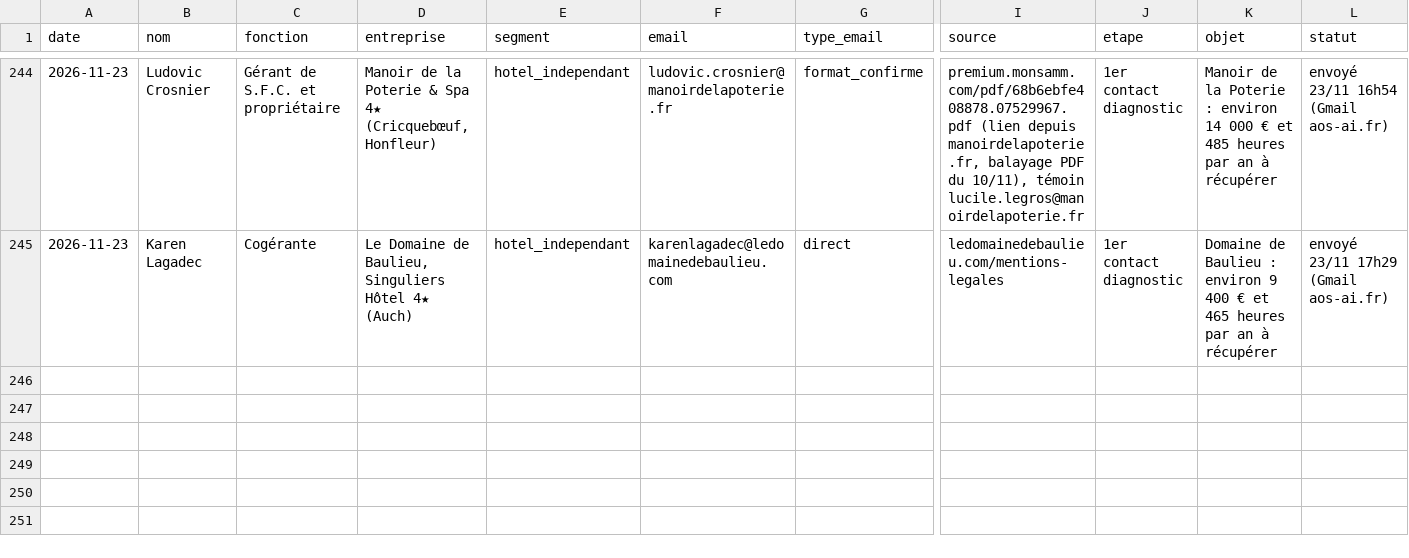
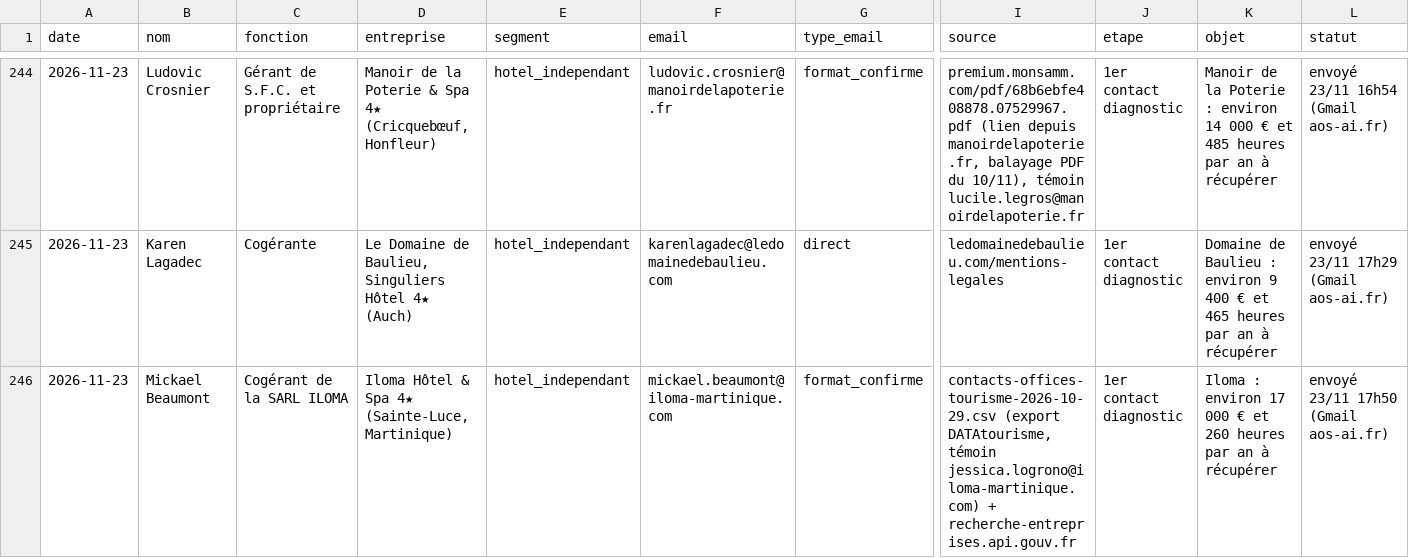
Before and after one commit to sofiane-agencybinari/reception-ai, a CSV file: prospection/suivi.csv, drawn as a sheet; only a part is shown, gaps mark what is left out; rows hold the shown columns only; the diff names each change by its address in the sheet, - before the commit and + after, or states it on an @@ line.

Commit message:
suivi : +1 envoi (diagnostic)

```diff
--- a/prospection/suivi.csv
+++ b/prospection/suivi.csv
+row 246: 2026-11-23 | Mickael Beaumont | Cogérant de la SARL ILOMA | Iloma Hôtel & Spa 4★ (Sainte-Luce, Martinique) | hotel_independant | mickael.beaumont@iloma-martinique.com | format_confirme | contacts-offices-tourisme-2026-10-29.csv (export DATAtourisme, témoin jessica.logrono@iloma-martinique.com) + recherche-entreprises.api.gouv.fr | 1er contact diagnostic | Iloma : environ 17 000 € et 260 heures par an à récupérer | envoyé 23/11 17h50 (Gmail aos-ai.fr)
```
